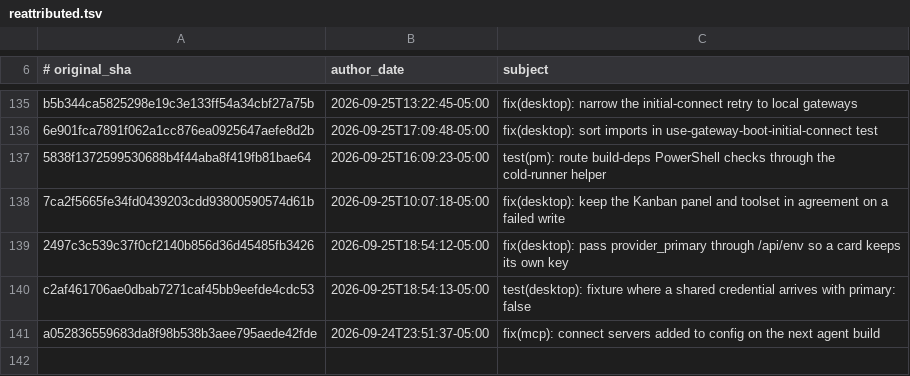
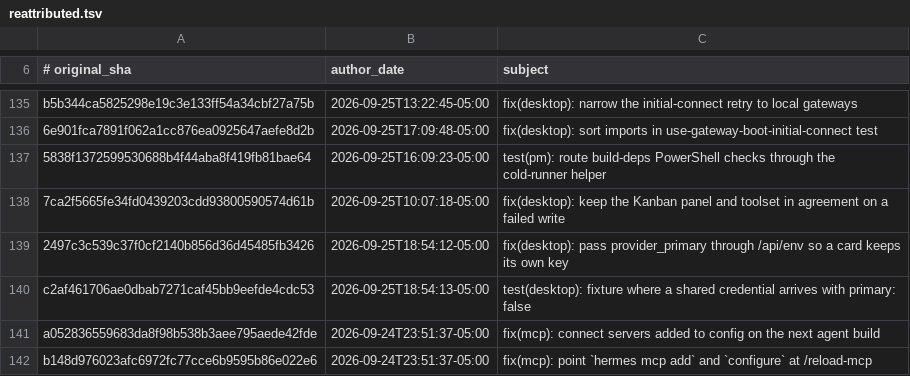
Before and after one commit to AdamRohdiHusni/hermes-agent, a TSV file: contributors/reattributed.tsv, drawn as a sheet; only a part is shown, gaps mark what is left out; the diff names each change by its address in the sheet, - before the commit and + after, or states it on an @@ line.

Commit message:
chore(attribution): re-attribute b148d97602 to OutThisLife
Original: b148d976023afc6972fc77cce6b9595b86e022e6
Subject:  fix(mcp): point `hermes mcp add` and `configure` at /reload-mcp

The original commit was authored as `Hermes Agent <agent@hermes.local>`,
an unverifiable address, so GitHub credited it to no one. This commit
restores attribution to its author; it changes no code.

Re-attributes: b148d976023afc6972fc77cce6b9595b86e022e6

```diff
--- a/contributors/reattributed.tsv
+++ b/contributors/reattributed.tsv
+row 142: b148d976023afc6972fc77cce6b9595b86e022e6 | 2026-09-24T23:51:37-05:00 | fix(mcp): point `hermes mcp add` and `configure` at /reload-mcp
```
